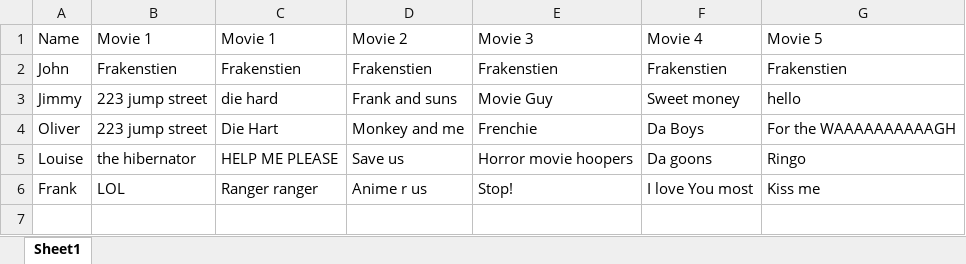
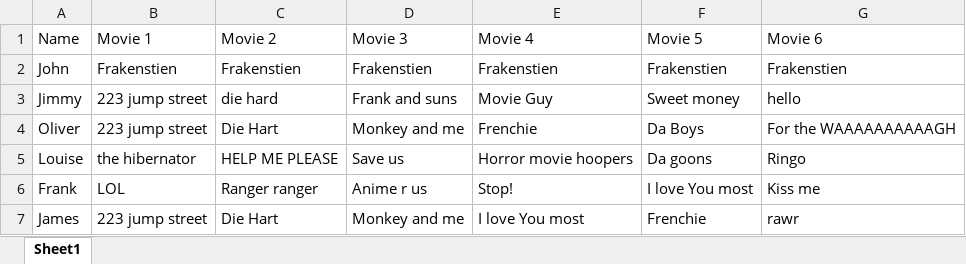
Before and after one commit to hensoro/Friendship, an Excel workbook: src/main/Book1.xlsx, sheet Sheet1, drawn as a sheet; values as stored, in another font and other column widths than the file's, no borders; the diff names each change by its address in the sheet, - before the commit and + after, or states it on an @@ line.

```diff
--- a/src/main/Book1.xlsx (sheet Sheet1)
+++ b/src/main/Book1.xlsx (sheet Sheet1)
-C1: Movie 1
+C1: Movie 2
-D1: Movie 2
+D1: Movie 3
-E1: Movie 3
+E1: Movie 4
-F1: Movie 4
+F1: Movie 5
-G1: Movie 5
+G1: Movie 6
+row 7: James | 223 jump street | Die Hart | Monkey and me | I love You most | Frenchie | rawr
```
Also changed, not shown: 3 other files.
